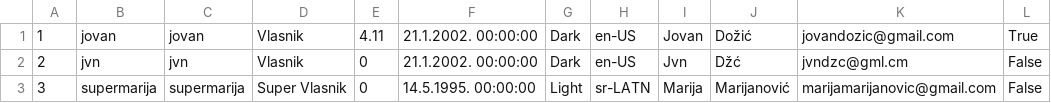
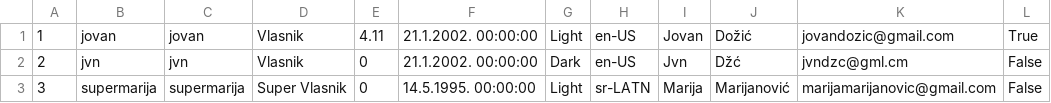
Before and after one commit to JovanDozic/sims-2023-group-4-team-A, a CSV file: sims-2023-group-4-team-A/SIMSProject/Resources/Data/Users/owners.csv, drawn as a sheet.

```diff
--- a/sims-2023-group-4-team-A/SIMSProject/Resources/Data/Users/owners.csv
+++ b/sims-2023-group-4-team-A/SIMSProject/Resources/Data/Users/owners.csv
@@ -1,2 +1,2 @@
-1|jovan|jovan|Vlasnik|4.11|21.1.2002. 00:00:00|Dark|en-US|Jovan|Dožić|jovandozic@gmail.com|True
+1|jovan|jovan|Vlasnik|4.11|21.1.2002. 00:00:00|Light|en-US|Jovan|Dožić|jovandozic@gmail.com|True
 2|jvn|jvn|Vlasnik|0|21.1.2002. 00:00:00|Dark|en-US|Jvn|Džć|jvndzc@gml.cm|False
```
Also changed, not shown: sims-2023-group-4-team-A/SIMSProject/Resources/Data/accommodationReservations.csv, 13 other files.
